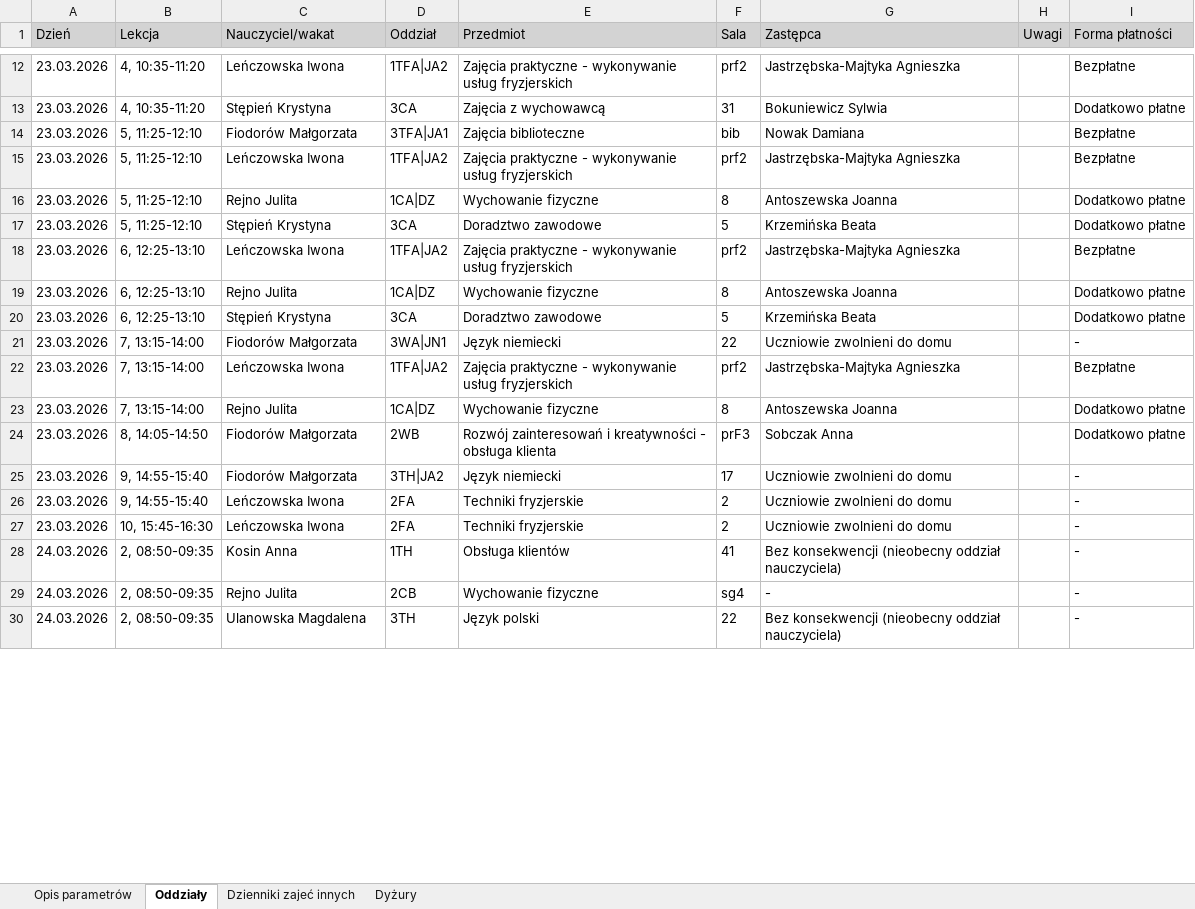
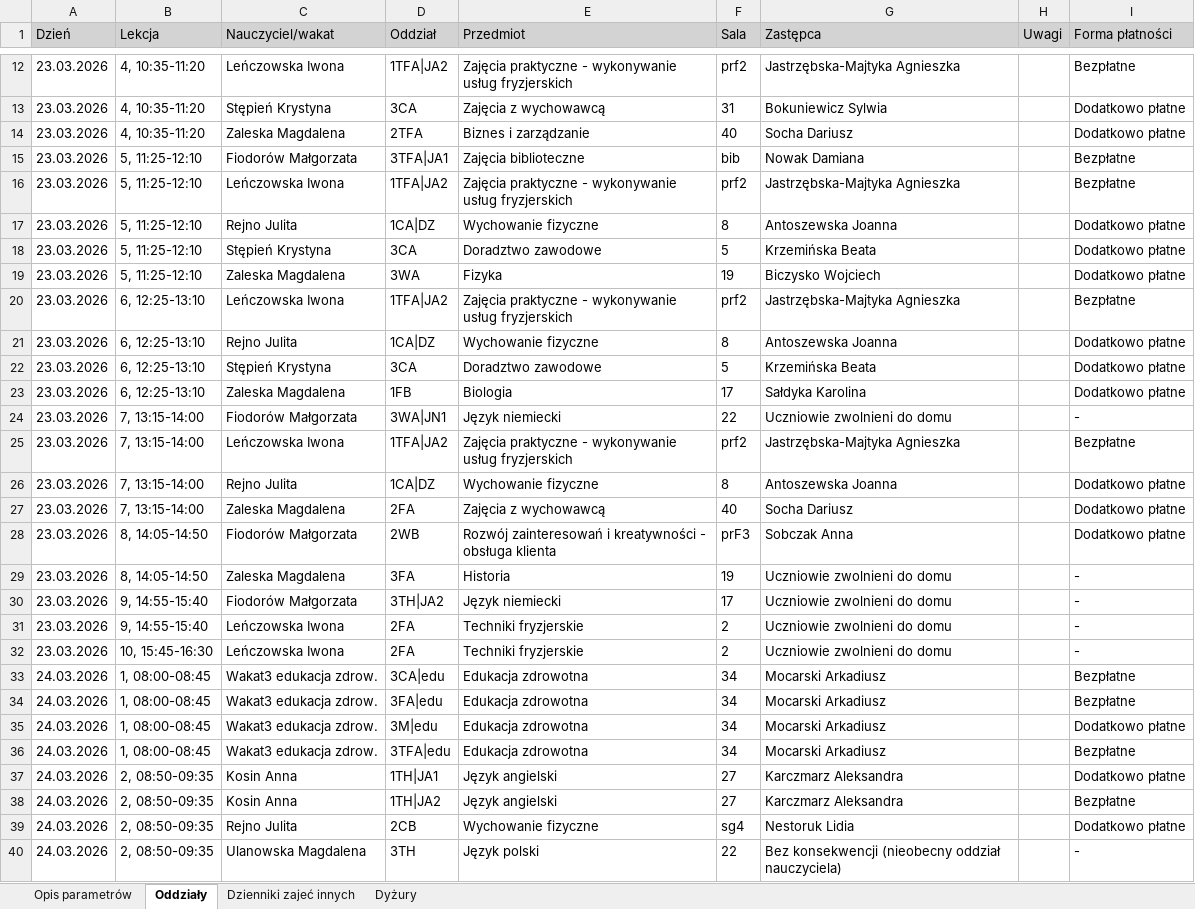
Before and after one commit to adeodatus11/zastepstwa, an Excel workbook: zastepstwa.xlsx, sheet Oddziały, drawn as a sheet; only a part is shown, gaps mark what is left out; values as stored, in another font and other column widths than the file's, no borders; addresses are those after the commit; the diff covers the shown part only; the diff names each change by its address in the sheet, - before the commit and + after, or states it on an @@ line.

Commit message:
Add files via upload

```diff
--- a/zastepstwa.xlsx (sheet Oddziały)
+++ b/zastepstwa.xlsx (sheet Oddziały)
+row 14: 23.03.2026 | 4, 10:35-11:20 | Zaleska Magdalena | 2TFA | Biznes i zarządzanie | 40 | Socha Dariusz |  | Dodatkowo płatne
+row 19: 23.03.2026 | 5, 11:25-12:10 | Zaleska Magdalena | 3WA | Fizyka | 19 | Biczysko Wojciech |  | Dodatkowo płatne
+row 23: 23.03.2026 | 6, 12:25-13:10 | Zaleska Magdalena | 1FB | Biologia | 17 | Sałdyka Karolina |  | Dodatkowo płatne
+row 27: 23.03.2026 | 7, 13:15-14:00 | Zaleska Magdalena | 2FA | Zajęcia z wychowawcą | 40 | Socha Dariusz |  | Dodatkowo płatne
+row 29: 23.03.2026 | 8, 14:05-14:50 | Zaleska Magdalena | 3FA | Historia | 19 | Uczniowie zwolnieni do domu |  | -
+row 33: 24.03.2026 | 1, 08:00-08:45 | Wakat3 edukacja zdrow. | 3CA|edu | Edukacja zdrowotna | 34 | Mocarski Arkadiusz |  | Bezpłatne
+row 34: 24.03.2026 | 1, 08:00-08:45 | Wakat3 edukacja zdrow. | 3FA|edu | Edukacja zdrowotna | 34 | Mocarski Arkadiusz |  | Bezpłatne
+row 35: 24.03.2026 | 1, 08:00-08:45 | Wakat3 edukacja zdrow. | 3M|edu | Edukacja zdrowotna | 34 | Mocarski Arkadiusz |  | Dodatkowo płatne
+row 36: 24.03.2026 | 1, 08:00-08:45 | Wakat3 edukacja zdrow. | 3TFA|edu | Edukacja zdrowotna | 34 | Mocarski Arkadiusz |  | Bezpłatne
-D37 (Oddział): 1TH
+D37 (Oddział): 1TH|JA1
-E37 (Przedmiot): Obsługa klientów
+E37 (Przedmiot): Język angielski
-F37 (Sala): 41
+F37 (Sala): 27
-G37 (Zastępca): Bez konsekwencji (nieobecny oddział nauczyciela)
+G37 (Zastępca): Karczmarz Aleksandra
-I37 (Forma płatności): -
+I37 (Forma płatności): Dodatkowo płatne
+row 38: 24.03.2026 | 2, 08:50-09:35 | Kosin Anna | 1TH|JA2 | Język angielski | 27 | Karczmarz Aleksandra |  | Bezpłatne
-G39 (Zastępca): -
+G39 (Zastępca): Nestoruk Lidia
-I39 (Forma płatności): -
+I39 (Forma płatności): Dodatkowo płatne
```
Also changed, not shown: 34 added rows and 68 edited cells elsewhere in this sheet, sheet Dyżury.
